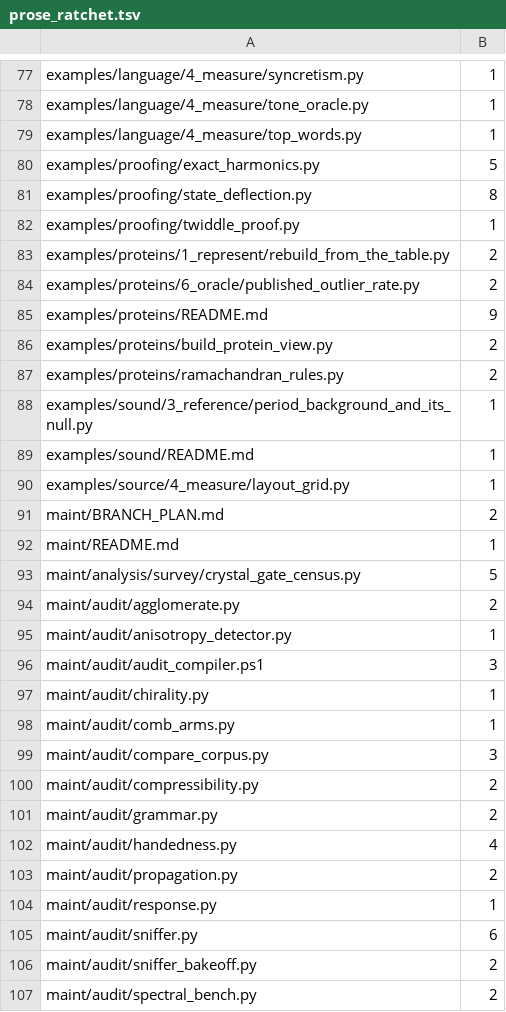
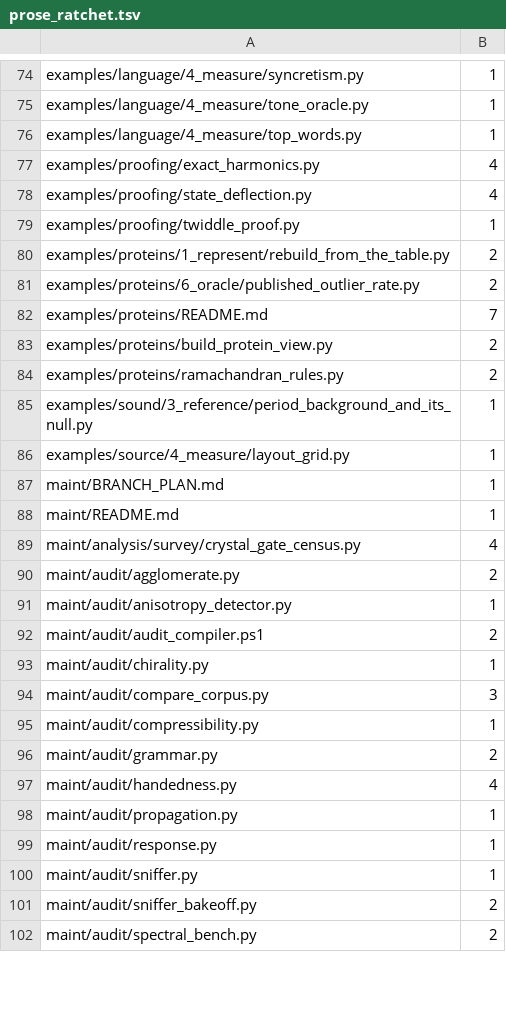
Before and after one commit to dstroy0/anchor_sift, a TSV file: maint/prose/prose_ratchet.tsv, drawn as a sheet; only a part is shown, gaps mark what is left out; the diff covers the shown part only.

Commit message:
prose

```diff
--- a/maint/prose/prose_ratchet.tsv
+++ b/maint/prose/prose_ratchet.tsv
@@ -79,4 +76,4 @@ examples/language/4_measure/tone_oracle.py	1
 examples/language/4_measure/top_words.py	1
-examples/proofing/exact_harmonics.py	5
-examples/proofing/state_deflection.py	8
+examples/proofing/exact_harmonics.py	4
+examples/proofing/state_deflection.py	4
 examples/proofing/twiddle_proof.py	1
@@ -84,3 +81,3 @@ examples/proteins/1_represent/rebuild_from_the_table.py	2
 examples/proteins/6_oracle/published_outlier_rate.py	2
-examples/proteins/README.md	9
+examples/proteins/README.md	7
 examples/proteins/build_protein_view.py	2
@@ -88,19 +85,17 @@ examples/proteins/ramachandran_rules.py	2
 examples/sound/3_reference/period_background_and_its_null.py	1
-examples/sound/README.md	1
 examples/source/4_measure/layout_grid.py	1
-maint/BRANCH_PLAN.md	2
+maint/BRANCH_PLAN.md	1
 maint/README.md	1
-maint/analysis/survey/crystal_gate_census.py	5
+maint/analysis/survey/crystal_gate_census.py	4
 maint/audit/agglomerate.py	2
 maint/audit/anisotropy_detector.py	1
-maint/audit/audit_compiler.ps1	3
+maint/audit/audit_compiler.ps1	2
 maint/audit/chirality.py	1
-maint/audit/comb_arms.py	1
 maint/audit/compare_corpus.py	3
-maint/audit/compressibility.py	2
+maint/audit/compressibility.py	1
 maint/audit/grammar.py	2
 maint/audit/handedness.py	4
-maint/audit/propagation.py	2
+maint/audit/propagation.py	1
 maint/audit/response.py	1
-maint/audit/sniffer.py	6
+maint/audit/sniffer.py	1
 maint/audit/sniffer_bakeoff.py	2
```
Also changed, not shown: 10 removed rows and 21 edited cells elsewhere in this file, 42 other files.
